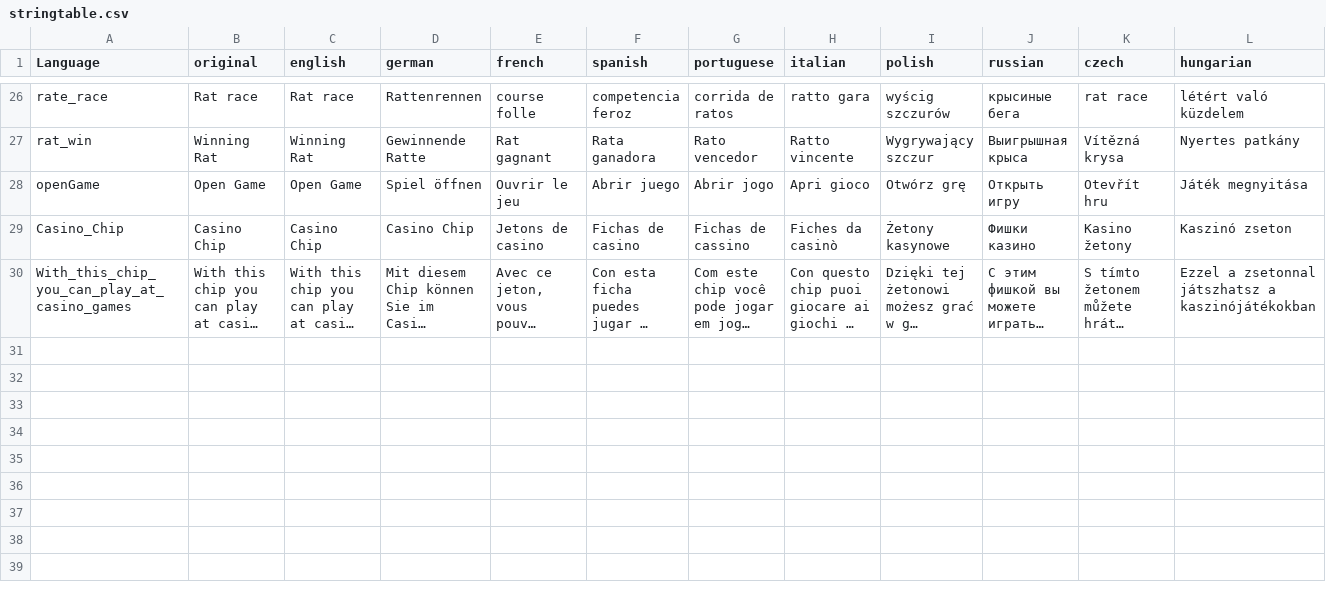
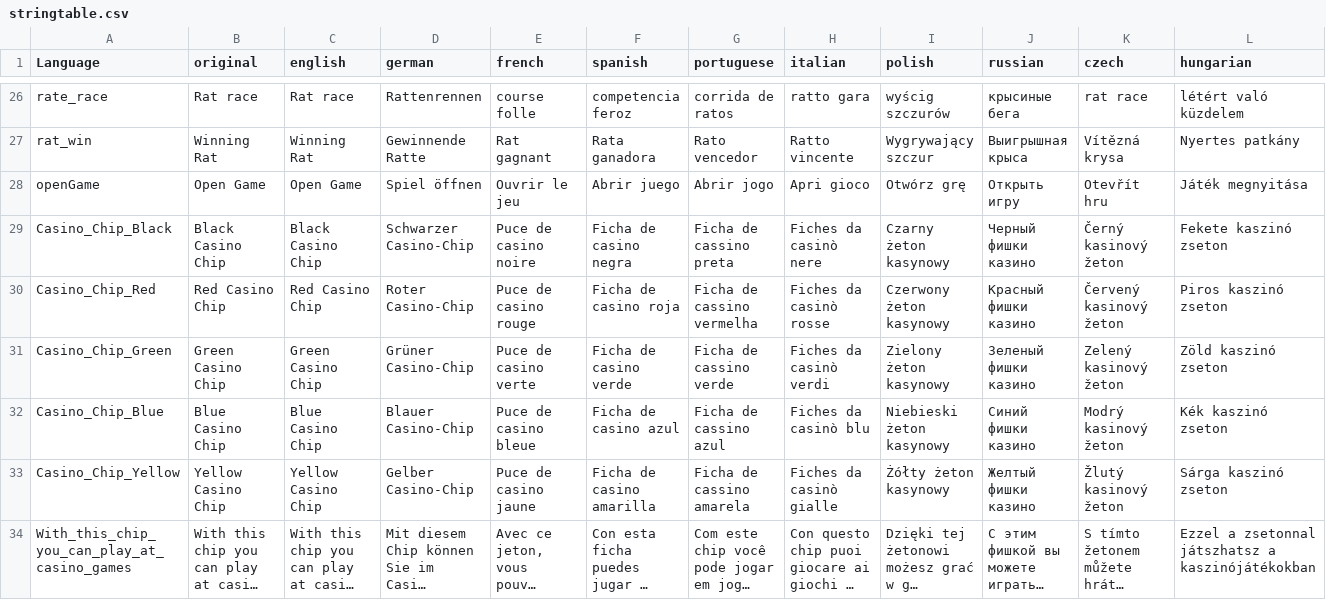
Before and after one commit to ihr-it-projekt/dayzcasino, a CSV file: DayZCasinoV2/stringtable.csv, drawn as a sheet; only a part is shown, gaps mark what is left out; long unchanged cells end in …; removed rows and columns are numbered as before the commit, all else as after; rows hold the shown columns only; the diff names each change by its address in the sheet, - before the commit and + after, or states it on an @@ line.

Commit message:
Update - add Display Names - add Translation

```diff
--- a/DayZCasinoV2/stringtable.csv
+++ b/DayZCasinoV2/stringtable.csv
-row 29: Casino_Chip | Casino Chip | Casino Chip | Casino Chip | Jetons de casino | Fichas de casino | Fichas de cassino | Fiches da casinò | Żetony kasynowe | Фишки казино | Kasino žetony | Kaszinó zseton
+row 29: Casino_Chip_Black | Black Casino Chip | Black Casino Chip | Schwarzer Casino-Chip | Puce de casino noire | Ficha de casino negra | Ficha de cassino preta | Fiches da casinò nere | Czarny żeton kasynowy | Черный фишки казино | Černý kasinový žeton | Fekete kaszinó zseton
+row 30: Casino_Chip_Red | Red Casino Chip | Red Casino Chip | Roter Casino-Chip | Puce de casino rouge | Ficha de casino roja | Ficha de cassino vermelha | Fiches da casinò rosse | Czerwony żeton kasynowy | Красный фишки казино | Červený kasinový žeton | Piros kaszinó zseton
+row 31: Casino_Chip_Green | Green Casino Chip | Green Casino Chip | Grüner Casino-Chip | Puce de casino verte | Ficha de casino verde | Ficha de cassino verde | Fiches da casinò verdi | Zielony żeton kasynowy | Зеленый фишки казино | Zelený kasinový žeton | Zöld kaszinó zseton
+row 32: Casino_Chip_Blue | Blue Casino Chip | Blue Casino Chip | Blauer Casino-Chip | Puce de casino bleue | Ficha de casino azul | Ficha de cassino azul | Fiches da casinò blu | Niebieski żeton kasynowy | Синий фишки казино | Modrý kasinový žeton | Kék kaszinó zseton
+row 33: Casino_Chip_Yellow | Yellow Casino Chip | Yellow Casino Chip | Gelber Casino-Chip | Puce de casino jaune | Ficha de casino amarilla | Ficha de cassino amarela | Fiches da casinò gialle | Żółty żeton kasynowy | Желтый фишки казино | Žlutý kasinový žeton | Sárga kaszinó zseton
```
Also changed, not shown: 1 other file.
